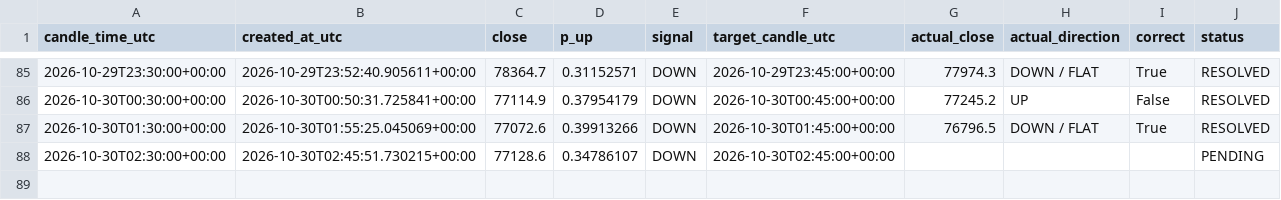
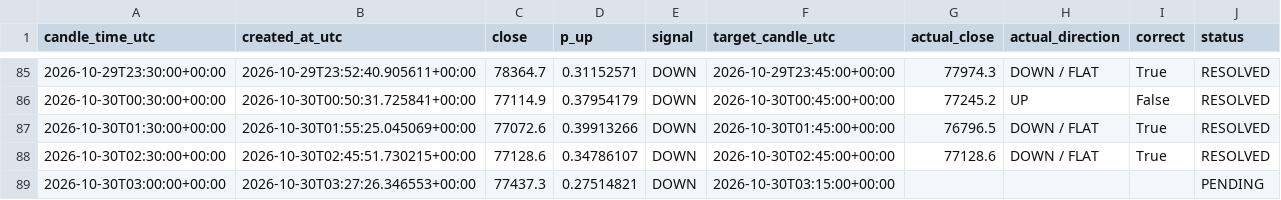
Before and after one commit to timothy12wins-ctrl/btc-signal-bot, a CSV file: data/predictions.csv, drawn as a sheet; only a part is shown, gaps mark what is left out.

```diff
--- a/data/predictions.csv
+++ b/data/predictions.csv
@@ -87,2 +87,3 @@ candle_time_utc,created_at_utc,close,p_up,signal,target_candle_utc,actual_close,
 2026-10-30T01:30:00+00:00,2026-10-30T01:55:25.045069+00:00,77072.6,0.39913266,DOWN,2026-10-30T01:45:00+00:00,76796.5,DOWN / FLAT,True,RESOLVED
-2026-10-30T02:30:00+00:00,2026-10-30T02:45:51.730215+00:00,77128.6,0.34786107,DOWN,2026-10-30T02:45:00+00:00,,,,PENDING
+2026-10-30T02:30:00+00:00,2026-10-30T02:45:51.730215+00:00,77128.6,0.34786107,DOWN,2026-10-30T02:45:00+00:00,77128.6,DOWN / FLAT,True,RESOLVED
+2026-10-30T03:00:00+00:00,2026-10-30T03:27:26.346553+00:00,77437.3,0.27514821,DOWN,2026-10-30T03:15:00+00:00,,,,PENDING
```
